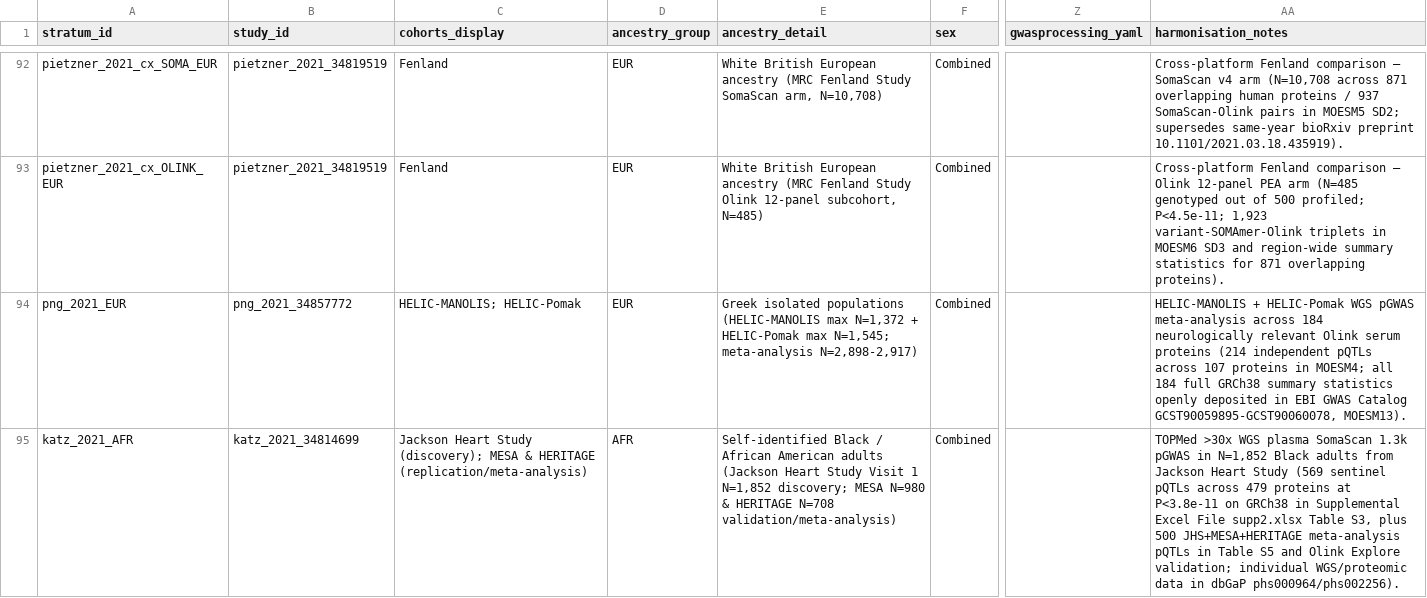
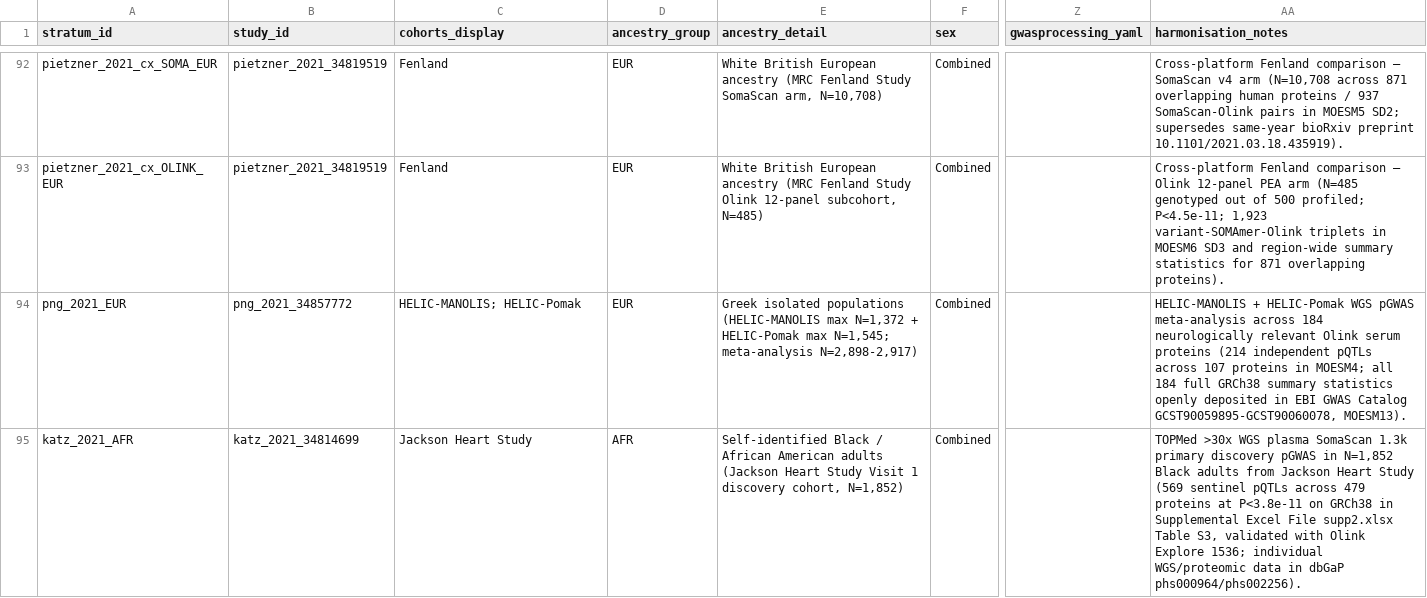
Before and after one commit to mattlee821/proteomic-gwas-catalogue, a TSV file: catalogue/strata.tsv, drawn as a sheet; only a part is shown, gaps mark what is left out; the diff covers the shown part only; the diff names each change by its address in the sheet, - before the commit and + after, or states it on an @@ line.

```diff
--- a/catalogue/strata.tsv
+++ b/catalogue/strata.tsv
-C95 (cohorts_display): …Heart Study (discovery); MESA & HERITAGE (replication/meta-analysis)
+C95 (cohorts_display): …Heart Study
-E95 (ancestry_detail): …Visit 1 N=1,852 discovery; MESA N=980 & HERITAGE N=708 validation/meta-analysis)
+E95 (ancestry_detail): …Visit 1 discovery cohort, N=1,852)
-AA95 (harmonisation_notes): …SomaScan 1.3k pGWAS in N=1,852 Black adults from Jackson Heart Study (569 sentinel pQTLs across 479 proteins at P<3.8e-11 on GRCh38 in Supplemental Excel File supp2.xlsx Table S3, plus 500 JHS+MESA+HERITAGE meta-analysis pQTLs in Table S5 and Olink Explore validation; individual WGS/proteomic…
+AA95 (harmonisation_notes): …SomaScan 1.3k primary discovery pGWAS in N=1,852 Black adults from Jackson Heart Study (569 sentinel pQTLs across 479 proteins at P<3.8e-11 on GRCh38 in Supplemental Excel File supp2.xlsx Table S3, validated with Olink Explore 1536; individual WGS/proteomic…
```
Also changed, not shown: 1 added row elsewhere in this file, catalogue/releases.tsv, catalogue/search_runs.tsv, 3 other files.
